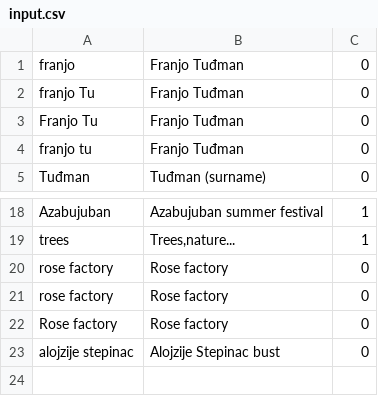
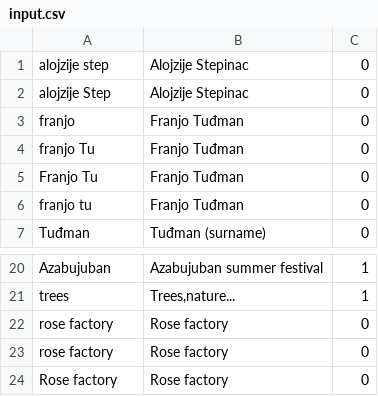
Before and after one commit to mnalis/commons_check_search_api, a CSV file: input.csv, drawn as a sheet; only a part is shown, gaps mark what is left out; removed rows and columns are numbered as before the commit, all else as after; the diff names each change by its address in the sheet, - before the commit and + after, or states it on an @@ line.

```diff
--- a/input.csv
+++ b/input.csv
+row 1: alojzije step | Alojzije Stepinac | 0
+row 2: alojzije Step | Alojzije Stepinac | 0
-row 23: alojzije stepinac | Alojzije Stepinac bust | 0
```
Also changed, not shown: 1 other file.
